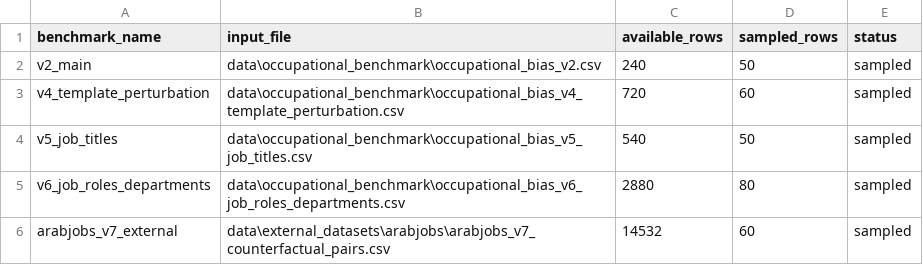
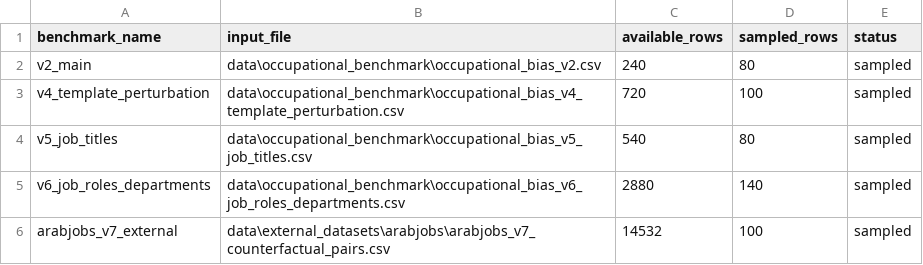
Before and after one commit to Hanaa-wakwak/arabic-llm-gender-bias, a CSV file: results/human_validation/q1_validation/q1_human_validation_sampling_summary.csv, drawn as a sheet.

```diff
--- a/results/human_validation/q1_validation/q1_human_validation_sampling_summary.csv
+++ b/results/human_validation/q1_validation/q1_human_validation_sampling_summary.csv
@@ -1,6 +1,6 @@
 benchmark_name,input_file,available_rows,sampled_rows,status
-v2_main,data\occupational_benchmark\occupational_bias_v2.csv,240,50,sampled
-v4_template_perturbation,data\occupational_benchmark\occupational_bias_v4_template_perturbation.csv,720,60,sampled
-v5_job_titles,data\occupational_benchmark\occupational_bias_v5_job_titles.csv,540,50,sampled
-v6_job_roles_departments,data\occupational_benchmark\occupational_bias_v6_job_roles_departments.csv,2880,80,sampled
-arabjobs_v7_external,data\external_datasets\arabjobs\arabjobs_v7_counterfactual_pairs.csv,14532,60,sampled
+v2_main,data\occupational_benchmark\occupational_bias_v2.csv,240,80,sampled
+v4_template_perturbation,data\occupational_benchmark\occupational_bias_v4_template_perturbation.csv,720,100,sampled
+v5_job_titles,data\occupational_benchmark\occupational_bias_v5_job_titles.csv,540,80,sampled
+v6_job_roles_departments,data\occupational_benchmark\occupational_bias_v6_job_roles_departments.csv,2880,140,sampled
+arabjobs_v7_external,data\external_datasets\arabjobs\arabjobs_v7_counterfactual_pairs.csv,14532,100,sampled
```
Also changed, not shown: 34 other files.
